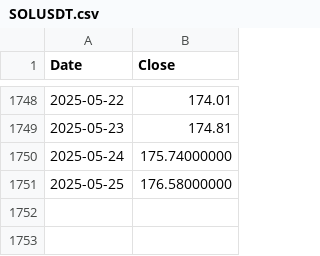
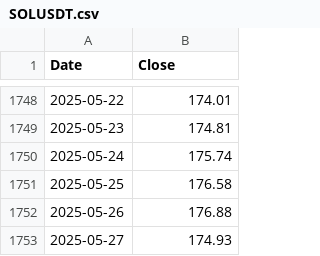
Before and after one commit to Moist-Cat/cryptobro, a CSV file: datasets/SOLUSDT.csv, drawn as a sheet; only a part is shown, gaps mark what is left out.

```diff
--- a/datasets/SOLUSDT.csv
+++ b/datasets/SOLUSDT.csv
@@ -1749,3 +1749,5 @@ Date,Close
 2025-05-23,174.81
-2025-05-24,175.74000000
-2025-05-25,176.58000000
+2025-05-24,175.74
+2025-05-25,176.58
+2025-05-26,176.88
+2025-05-27,174.93
```
Also changed, not shown: datasets/AAPL.csv, datasets/BTCUSDT.csv, 19 other files.
